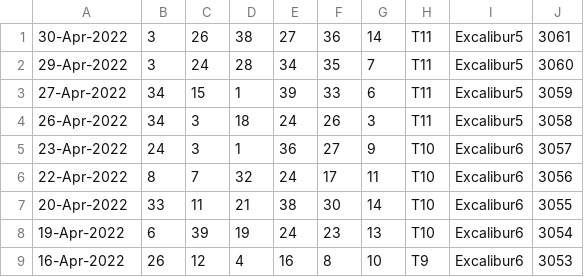
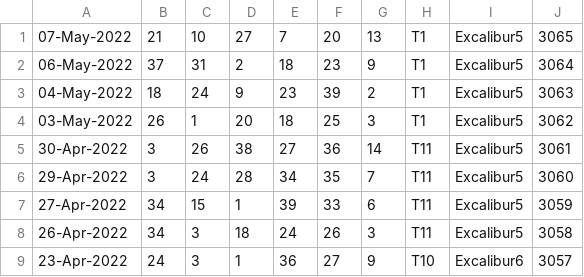
Before and after one commit to pastorcmentarny/DomJavaKB, a CSV file: data/lotto/thunderball-all-draws.csv, drawn as a sheet; only a part is shown; the shorter side is filled out with more unchanged rows; the diff names each change by its address in the sheet, - before the commit and + after, or states it on an @@ line.

Commit message:
update overground progress update lotto update 40b440

```diff
--- a/data/lotto/thunderball-all-draws.csv
+++ b/data/lotto/thunderball-all-draws.csv
+row 1: 07-May-2022 | 21 | 10 | 27 | 7 | 20 | 13 | T1 | Excalibur5 | 3065
+row 2: 06-May-2022 | 37 | 31 | 2 | 18 | 23 | 9 | T1 | Excalibur5 | 3064
+row 3: 04-May-2022 | 18 | 24 | 9 | 23 | 39 | 2 | T1 | Excalibur5 | 3063
+row 4: 03-May-2022 | 26 | 1 | 20 | 18 | 25 | 3 | T1 | Excalibur5 | 3062
```
Also changed, not shown: data/lotto/euro-all-draws.csv, data/lotto/euro-hotpicks-all-draws.csv, 6 other files.
